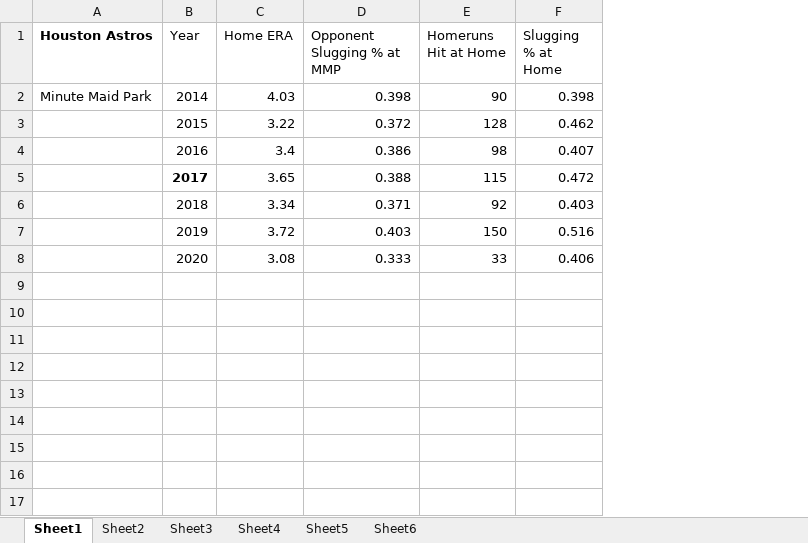
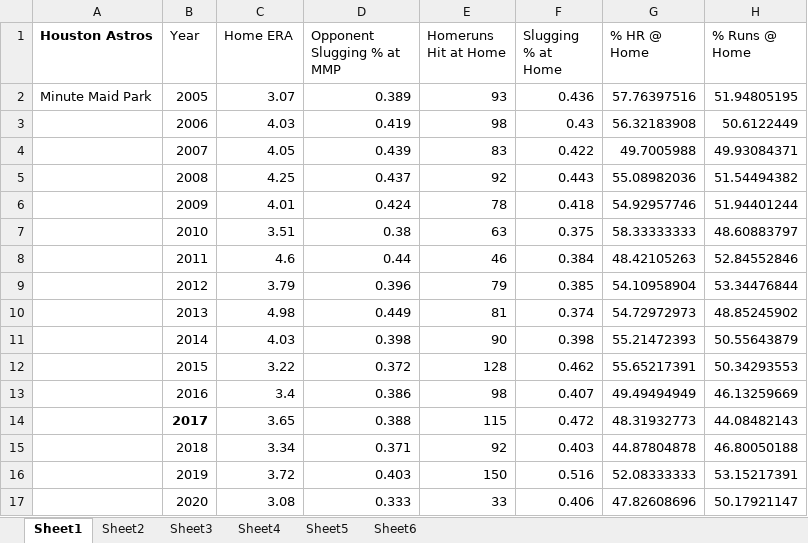
Before and after one commit to slashkari/bsa-research, an Excel workbook: bsa - metrics data.xlsx, sheet Sheet1, drawn as a sheet; values as stored, in another font and other column widths than the file's, no borders; charts and pictures not drawn; addresses are those after the commit; the diff names each change by its address in the sheet, - before the commit and + after, or states it on an @@ line.

```diff
--- a/bsa - metrics data.xlsx (sheet Sheet1)
+++ b/bsa - metrics data.xlsx (sheet Sheet1)
+column G (% HR @ Home), rows 11-17: 55.21472393 | 55.65217391 | 49.49494949 | 48.31932773 | 44.87804878 | 52.08333333 | 47.82608696
+column H (% Runs @ Home), rows 11-17: 50.55643879 | 50.34293553 | 46.13259669 | 44.08482143 | 46.80050188 | 53.15217391 | 50.17921147
+row 2: Minute Maid Park | 2005 | 3.07 | 0.389 | 93 | 0.436 | 57.76397516 | 51.94805195
+row 3:  | 2006 | 4.03 | 0.419 | 98 | 0.43 | 56.32183908 | 50.6122449
+row 4:  | 2007 | 4.05 | 0.439 | 83 | 0.422 | 49.7005988 | 49.93084371
+row 5:  | 2008 | 4.25 | 0.437 | 92 | 0.443 | 55.08982036 | 51.54494382
+row 6:  | 2009 | 4.01 | 0.424 | 78 | 0.418 | 54.92957746 | 51.94401244
+row 7:  | 2010 | 3.51 | 0.38 | 63 | 0.375 | 58.33333333 | 48.60883797
+row 8:  | 2011 | 4.6 | 0.44 | 46 | 0.384 | 48.42105263 | 52.84552846
+row 9:  | 2012 | 3.79 | 0.396 | 79 | 0.385 | 54.10958904 | 53.34476844
+row 10:  | 2013 | 4.98 | 0.449 | 81 | 0.374 | 54.72972973 | 48.85245902
-A11 (Houston Astros): Minute Maid Park
+A11 (Houston Astros): (empty)
```
Also changed, not shown: sheet Sheet6, sheet Sheet5, sheet Sheet3, sheet Sheet4, sheet Sheet2, charts or pictures.
